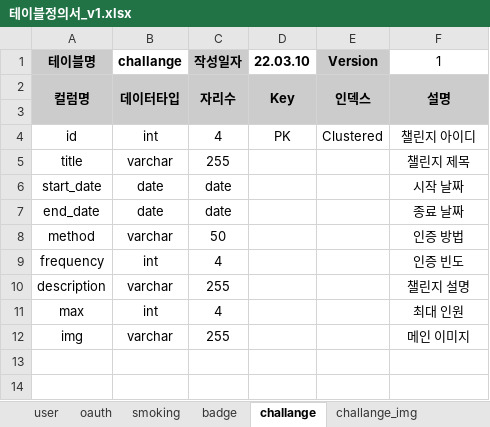
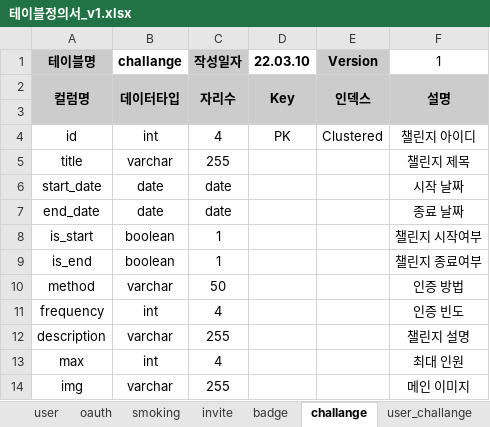
Before and after one commit to SeolMyeongJae/KSA-final-project, an Excel workbook: 06-최종산출물/테이블정의서_v1.xlsx, sheet challange, drawn as a sheet; values as stored, in another font and other column widths than the file's, no borders; the diff names each change by its address in the sheet, - before the commit and + after, or states it on an @@ line.

```diff
--- a/06-최종산출물/테이블정의서_v1.xlsx (sheet challange)
+++ b/06-최종산출물/테이블정의서_v1.xlsx (sheet challange)
+sheet tab: invite
+sheet tab: user_challange
+row 8: is_start | boolean | 1 |  |  | 챌린지 시작여부
+row 9: is_end | boolean | 1 |  |  | 챌린지 종료여부
```
Also changed, not shown: sheet comment, sheet post, other sheet tabs.
